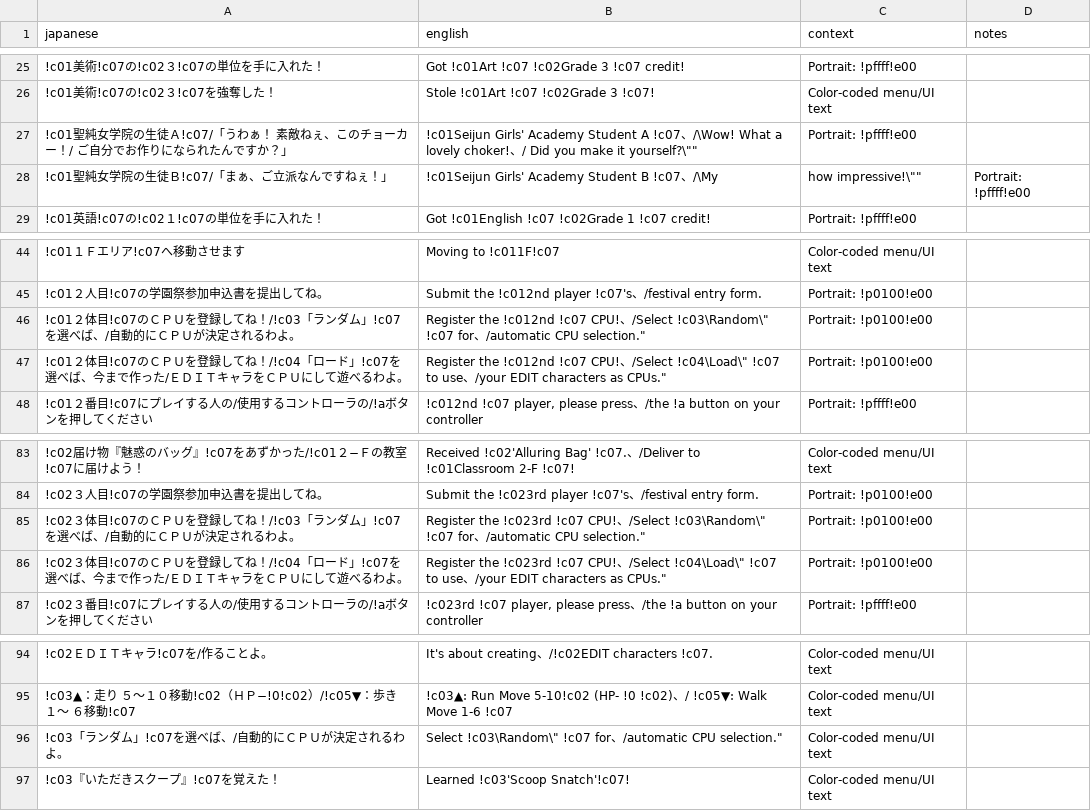
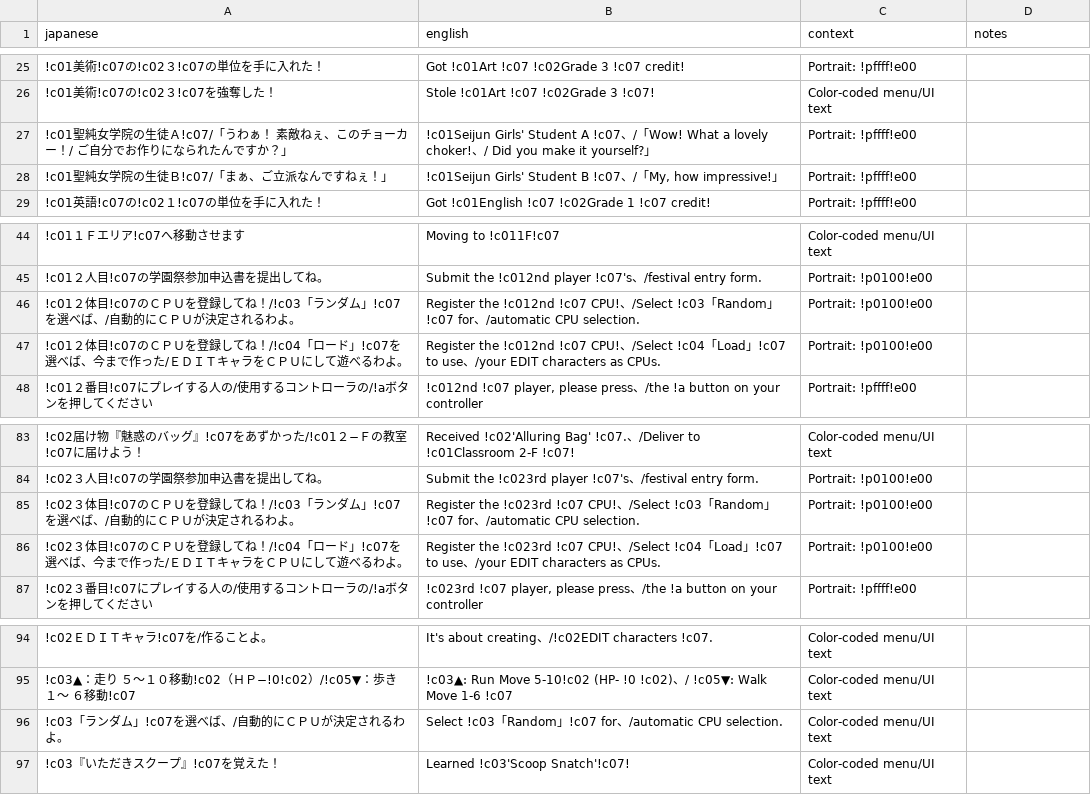
Before and after one commit to billymonks/nekketsu-nikki-eng, a CSV file: translations/mgdata_62_63_batches/mgdata_62_63_batch_004.csv, drawn as a sheet; only a part is shown, gaps mark what is left out.

```diff
--- a/translations/mgdata_62_63_batches/mgdata_62_63_batch_004.csv
+++ b/translations/mgdata_62_63_batches/mgdata_62_63_batch_004.csv
@@ -26,4 +26,4 @@
 "!c01美術!c07の!c02３!c07を強奪した！","Stole !c01Art !c07　!c02Grade 3 !c07!","Color-coded menu/UI text",""
-"!c01聖純女学院の生徒Ａ!c07/「うわぁ！　素敵ねぇ、このチョーカー！/　ご自分でお作りになられたんですか？」","!c01Seijun Girls' Academy Student A !c07、/\Wow! What a lovely choker!、/　Did you make it yourself?\""""","Portrait: !pffff!e00",""
-"!c01聖純女学院の生徒Ｂ!c07/「まぁ、ご立派なんですねぇ！」","!c01Seijun Girls' Academy Student B !c07、/\My"," how impressive!\""""","Portrait: !pffff!e00"
+"!c01聖純女学院の生徒Ａ!c07/「うわぁ！　素敵ねぇ、このチョーカー！/　ご自分でお作りになられたんですか？」","!c01Seijun Girls' Student A !c07、/「Wow! What a lovely choker!、/　Did you make it yourself?」","Portrait: !pffff!e00",""
+"!c01聖純女学院の生徒Ｂ!c07/「まぁ、ご立派なんですねぇ！」","!c01Seijun Girls' Student B !c07、/「My, how impressive!」","Portrait: !pffff!e00",""
 "!c01英語!c07の!c02１!c07の単位を手に入れた！","Got !c01English !c07　!c02Grade 1 !c07 credit!","Portrait: !pffff!e00",""
@@ -45,4 +45,4 @@
 "!c01２人目!c07の学園祭参加申込書を提出してね。","Submit the  !c012nd player　!c07's、/festival entry form.","Portrait: !p0100!e00",""
-"!c01２体目!c07のＣＰＵを登録してね！/!c03「ランダム」!c07を選べば、/自動的にＣＰＵが決定されるわよ。","Register the　!c012nd !c07 CPU!、/Select　!c03\Random\"" !c07 for、/automatic CPU selection.""","Portrait: !p0100!e00",""
-"!c01２体目!c07のＣＰＵを登録してね！/!c04「ロード」!c07を選べば、今まで作った/ＥＤＩＴキャラをＣＰＵにして遊べるわよ。","Register the　!c012nd !c07 CPU!、/Select　!c04\Load\"" !c07 to use、/your EDIT characters as CPUs.""","Portrait: !p0100!e00",""
+"!c01２体目!c07のＣＰＵを登録してね！/!c03「ランダム」!c07を選べば、/自動的にＣＰＵが決定されるわよ。","Register the　!c012nd !c07 CPU!、/Select　!c03「Random」!c07 for、/automatic CPU selection.","Portrait: !p0100!e00",""
+"!c01２体目!c07のＣＰＵを登録してね！/!c04「ロード」!c07を選べば、今まで作った/ＥＤＩＴキャラをＣＰＵにして遊べるわよ。","Register the　!c012nd !c07 CPU!、/Select　!c04「Load」!c07 to use、/your EDIT characters as CPUs.","Portrait: !p0100!e00",""
 "!c01２番目!c07にプレイする人の/使用するコントローラの/!aボタンを押してください","!c012nd !c07 player, please press、/the !a button on your controller","Portrait: !pffff!e00",""
@@ -84,4 +84,4 @@
 "!c02３人目!c07の学園祭参加申込書を提出してね。","Submit the  !c023rd player　!c07's、/festival entry form.","Portrait: !p0100!e00",""
-"!c02３体目!c07のＣＰＵを登録してね！/!c03「ランダム」!c07を選べば、/自動的にＣＰＵが決定されるわよ。","Register the　!c023rd !c07 CPU!、/Select　!c03\Random\"" !c07 for、/automatic CPU selection.""","Portrait: !p0100!e00",""
-"!c02３体目!c07のＣＰＵを登録してね！/!c04「ロード」!c07を選べば、今まで作った/ＥＤＩＴキャラをＣＰＵにして遊べるわよ。","Register the　!c023rd !c07 CPU!、/Select　!c04\Load\"" !c07 to use、/your EDIT characters as CPUs.""","Portrait: !p0100!e00",""
+"!c02３体目!c07のＣＰＵを登録してね！/!c03「ランダム」!c07を選べば、/自動的にＣＰＵが決定されるわよ。","Register the　!c023rd !c07 CPU!、/Select　!c03「Random」!c07 for、/automatic CPU selection.","Portrait: !p0100!e00",""
+"!c02３体目!c07のＣＰＵを登録してね！/!c04「ロード」!c07を選べば、今まで作った/ＥＤＩＴキャラをＣＰＵにして遊べるわよ。","Register the　!c023rd !c07 CPU!、/Select　!c04「Load」!c07 to use、/your EDIT characters as CPUs.","Portrait: !p0100!e00",""
 "!c02３番目!c07にプレイする人の/使用するコントローラの/!aボタンを押してください","!c023rd !c07 player, please press、/the !a button on your controller","Portrait: !pffff!e00",""
@@ -95,3 +95,3 @@
 "!c03▲：走り　５〜１０移動!c02（ＨＰ−!0!c02）/!c05▼：歩き　１〜　６移動!c07","!c03▲: Run　Move 5-10!c02 (HP- !0　!c02)、/　!c05▼: Walk　Move 1-6　!c07","Color-coded menu/UI text",""
-"!c03「ランダム」!c07を選べば、/自動的にＣＰＵが決定されるわよ。","Select　!c03\Random\"" !c07 for、/automatic CPU selection.""","Color-coded menu/UI text",""
+"!c03「ランダム」!c07を選べば、/自動的にＣＰＵが決定されるわよ。","Select　!c03「Random」!c07 for、/automatic CPU selection.","Color-coded menu/UI text",""
 "!c03『いただきスクープ』!c07を覚えた！","Learned !c03'Scoop Snatch'!c07!","Color-coded menu/UI text",""
```
Also changed, not shown: translations/mgdata_62_63.csv, translations/mgdata_62_63_batches/mgdata_62_63_batch_003.csv, 2 other files.
